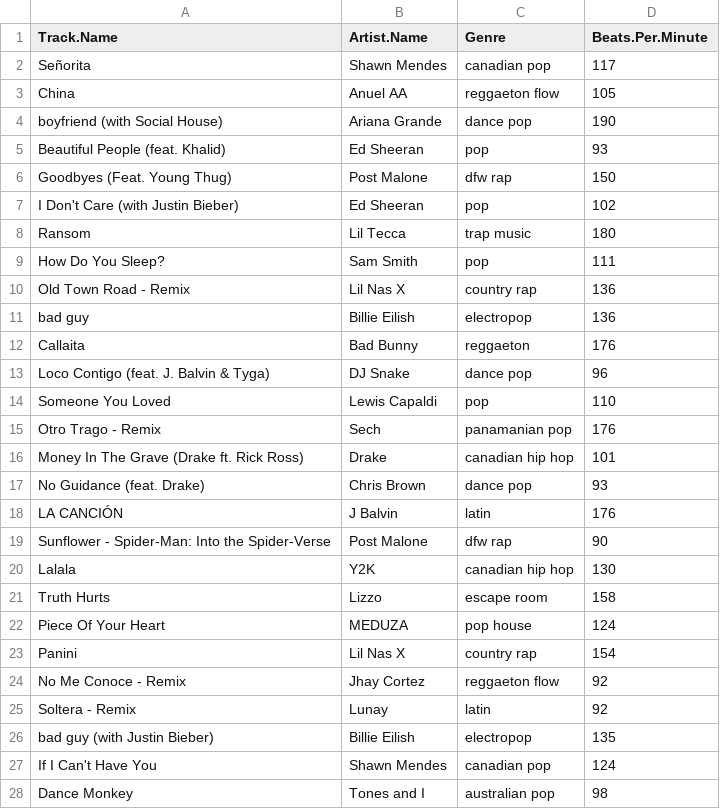
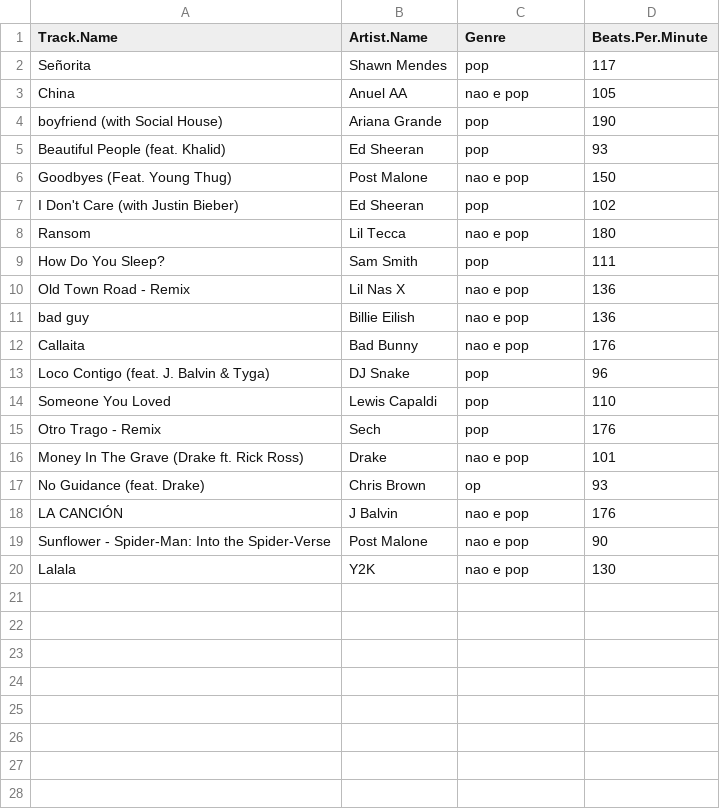
Before and after one commit to CarlinhosQuintieri/come-ando-com-a-linguagem, a CSV file: top50.csv, drawn as a sheet; only a part is shown; the diff covers the shown part only.

Commit message:
Update top50.csv

```diff
--- a/top50.csv
+++ b/top50.csv
@@ -1,28 +1,20 @@
 "Track.Name","Artist.Name","Genre","Beats.Per.Minute"
-"Señorita","Shawn Mendes","canadian pop",117
-"China","Anuel AA","reggaeton flow",105
-"boyfriend (with Social House)","Ariana Grande","dance pop",190
+"Señorita","Shawn Mendes","pop",117
+"China","Anuel AA","nao e pop",105
+"boyfriend (with Social House)","Ariana Grande","pop",190
 "Beautiful People (feat. Khalid)","Ed Sheeran","pop",93
-"Goodbyes (Feat. Young Thug)","Post Malone","dfw rap",150
+"Goodbyes (Feat. Young Thug)","Post Malone","nao e pop",150
 "I Don't Care (with Justin Bieber)","Ed Sheeran","pop",102
-"Ransom","Lil Tecca","trap music",180
+"Ransom","Lil Tecca","nao e pop",180
 "How Do You Sleep?","Sam Smith","pop",111
-"Old Town Road - Remix","Lil Nas X","country rap",136
-"bad guy","Billie Eilish","electropop",136
-"Callaita","Bad Bunny","reggaeton",176
-"Loco Contigo (feat. J. Balvin & Tyga)","DJ Snake","dance pop",96
+"Old Town Road - Remix","Lil Nas X","nao e pop",136
+"bad guy","Billie Eilish","nao e pop",136
+"Callaita","Bad Bunny","nao e pop",176
+"Loco Contigo (feat. J. Balvin & Tyga)","DJ Snake","pop",96
 "Someone You Loved","Lewis Capaldi","pop",110
-"Otro Trago - Remix","Sech","panamanian pop",176
-"Money In The Grave (Drake ft. Rick Ross)","Drake","canadian hip hop",101
-"No Guidance (feat. Drake)","Chris Brown","dance pop",93
-"LA CANCIÓN","J Balvin","latin",176
-"Sunflower - Spider-Man: Into the Spider-Verse","Post Malone","dfw rap",90
-"Lalala","Y2K","canadian hip hop",130
-"Truth Hurts","Lizzo","escape room",158
-"Piece Of Your Heart","MEDUZA","pop house",124
-"Panini","Lil Nas X","country rap",154
-"No Me Conoce - Remix","Jhay Cortez","reggaeton flow",92
-"Soltera - Remix","Lunay","latin",92
-"bad guy (with Justin Bieber)","Billie Eilish","electropop",135
-"If I Can't Have You","Shawn Mendes","canadian pop",124
-"Dance Monkey","Tones and I","australian pop",98
+"Otro Trago - Remix","Sech","pop",176
+"Money In The Grave (Drake ft. Rick Ross)","Drake","nao e pop",101
+"No Guidance (feat. Drake)","Chris Brown","op",93
+"LA CANCIÓN","J Balvin","nao e pop",176
+"Sunflower - Spider-Man: Into the Spider-Verse","Post Malone","nao e pop",90
+"Lalala","Y2K","nao e pop",130
```
Also changed, not shown: 23 removed rows elsewhere in this file.
